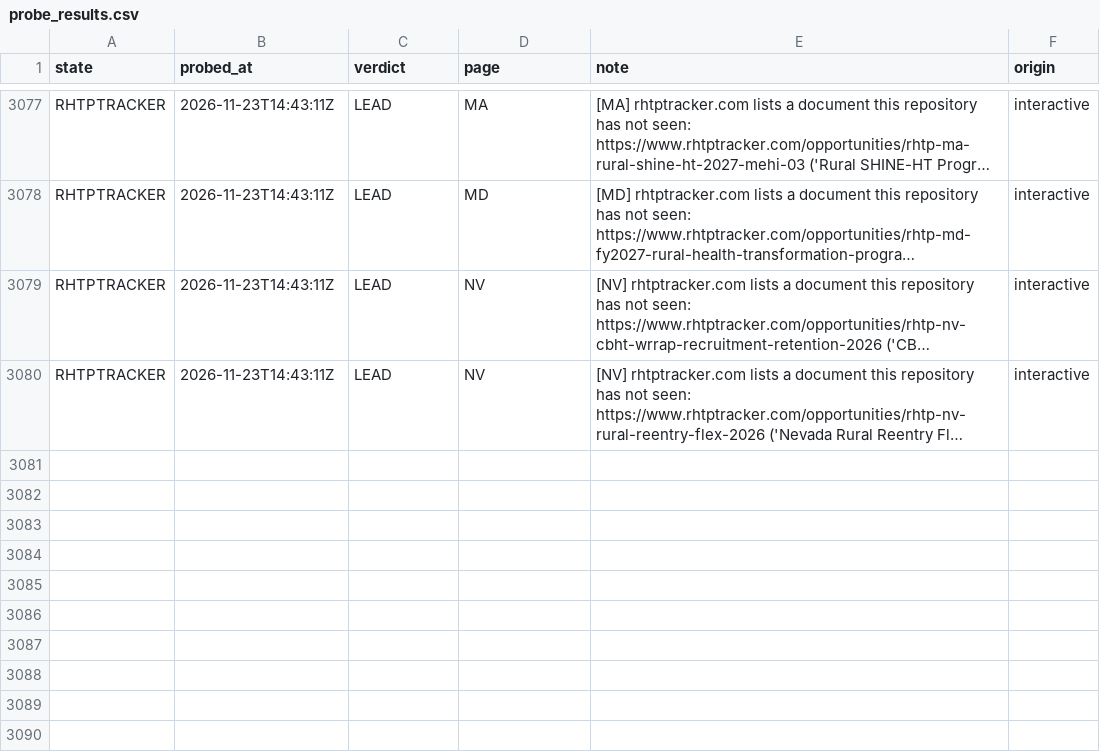
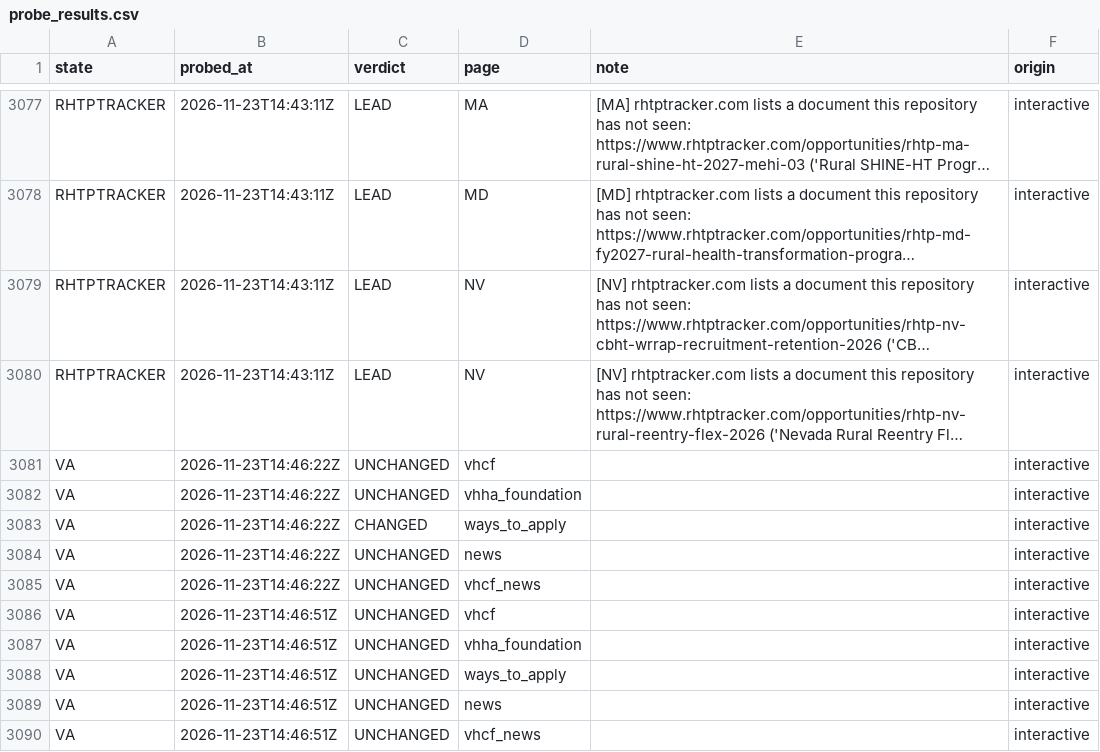
Before and after one commit to INicchitta12/RHTP_Tracker, a CSV file: logs/probe_results.csv, drawn as a sheet; only a part is shown, gaps mark what is left out; long unchanged cells end in …; the diff names each change by its address in the sheet, - before the commit and + after, or states it on an @@ line.

```diff
--- a/logs/probe_results.csv
+++ b/logs/probe_results.csv
+row 3081: VA | 2026-11-23T14:46:22Z | UNCHANGED | vhcf |  | interactive
+row 3082: VA | 2026-11-23T14:46:22Z | UNCHANGED | vhha_foundation |  | interactive
+row 3083: VA | 2026-11-23T14:46:22Z | CHANGED | ways_to_apply |  | interactive
+row 3084: VA | 2026-11-23T14:46:22Z | UNCHANGED | news |  | interactive
+row 3085: VA | 2026-11-23T14:46:22Z | UNCHANGED | vhcf_news |  | interactive
+row 3086: VA | 2026-11-23T14:46:51Z | UNCHANGED | vhcf |  | interactive
+row 3087: VA | 2026-11-23T14:46:51Z | UNCHANGED | vhha_foundation |  | interactive
+row 3088: VA | 2026-11-23T14:46:51Z | UNCHANGED | ways_to_apply |  | interactive
+row 3089: VA | 2026-11-23T14:46:51Z | UNCHANGED | news |  | interactive
+row 3090: VA | 2026-11-23T14:46:51Z | UNCHANGED | vhcf_news |  | interactive
```
Also changed, not shown: 3 other files.
